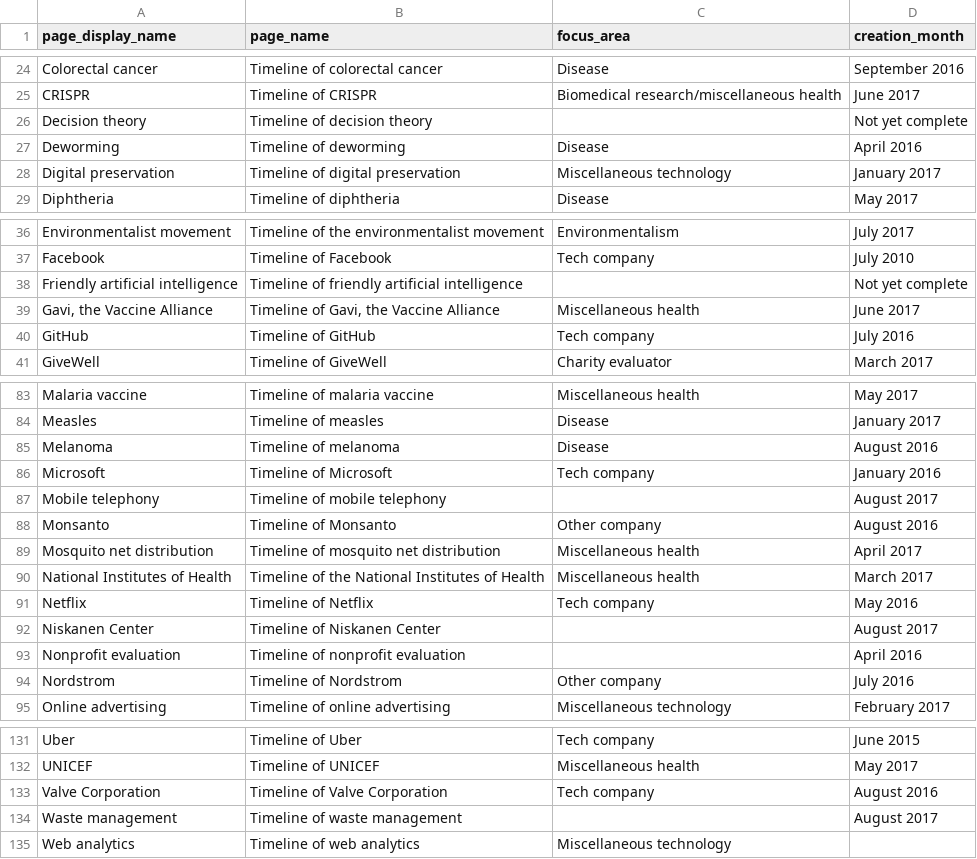
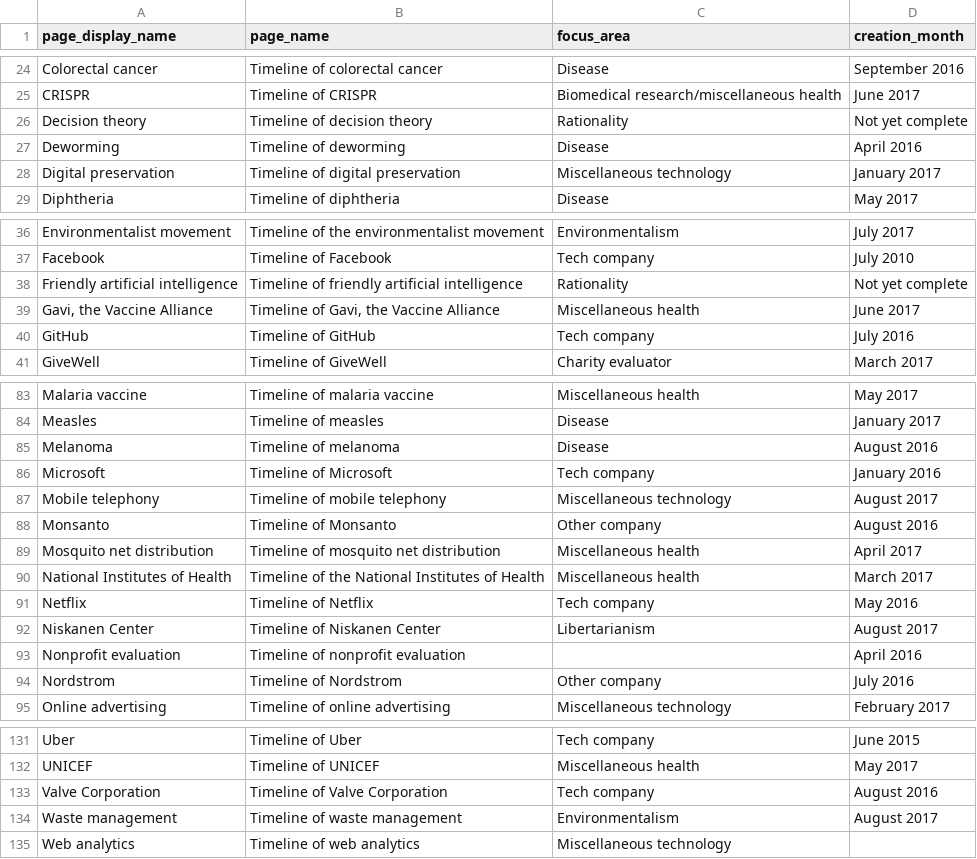
Before and after one commit to riceissa/timelines-wiki-main-page-table, a CSV file: pages.csv, drawn as a sheet; only a part is shown, gaps mark what is left out; the diff covers the shown part only.

Commit message:
add more focus areas

```diff
--- a/pages.csv
+++ b/pages.csv
@@ -25,3 +25,3 @@ Colorectal cancer,Timeline of colorectal cancer,Disease,September 2016
 CRISPR,Timeline of CRISPR,Biomedical research/miscellaneous health,June 2017
-Decision theory,Timeline of decision theory,,Not yet complete
+Decision theory,Timeline of decision theory,Rationality,Not yet complete
 Deworming,Timeline of deworming,Disease,April 2016
@@ -37,3 +37,3 @@ Environmentalist movement,Timeline of the environmentalist movement,Environmenta
 Facebook,Timeline of Facebook,Tech company,July 2010
-Friendly artificial intelligence,Timeline of friendly artificial intelligence,,Not yet complete
+Friendly artificial intelligence,Timeline of friendly artificial intelligence,Rationality,Not yet complete
 "Gavi, the Vaccine Alliance","Timeline of Gavi, the Vaccine Alliance",Miscellaneous health,June 2017
@@ -86,3 +86,3 @@ Melanoma,Timeline of melanoma,Disease,August 2016
 Microsoft,Timeline of Microsoft,Tech company,January 2016
-Mobile telephony,Timeline of mobile telephony,,August 2017
+Mobile telephony,Timeline of mobile telephony,Miscellaneous technology,August 2017
 Monsanto,Timeline of Monsanto,Other company,August 2016
@@ -91,3 +91,3 @@ National Institutes of Health,Timeline of the National Institutes of Health,Misc
 Netflix,Timeline of Netflix,Tech company,May 2016
-Niskanen Center,Timeline of Niskanen Center,,August 2017
+Niskanen Center,Timeline of Niskanen Center,Libertarianism,August 2017
 Nonprofit evaluation,Timeline of nonprofit evaluation,,April 2016
@@ -133,3 +133,3 @@ UNICEF,Timeline of UNICEF,Miscellaneous health,May 2017
 Valve Corporation,Timeline of Valve Corporation,Tech company,August 2016
-Waste management,Timeline of waste management,,August 2017
+Waste management,Timeline of waste management,Environmentalism,August 2017
 Web analytics,Timeline of web analytics,Miscellaneous technology,
```
Also changed, not shown: 10 edited cells elsewhere in this file.
